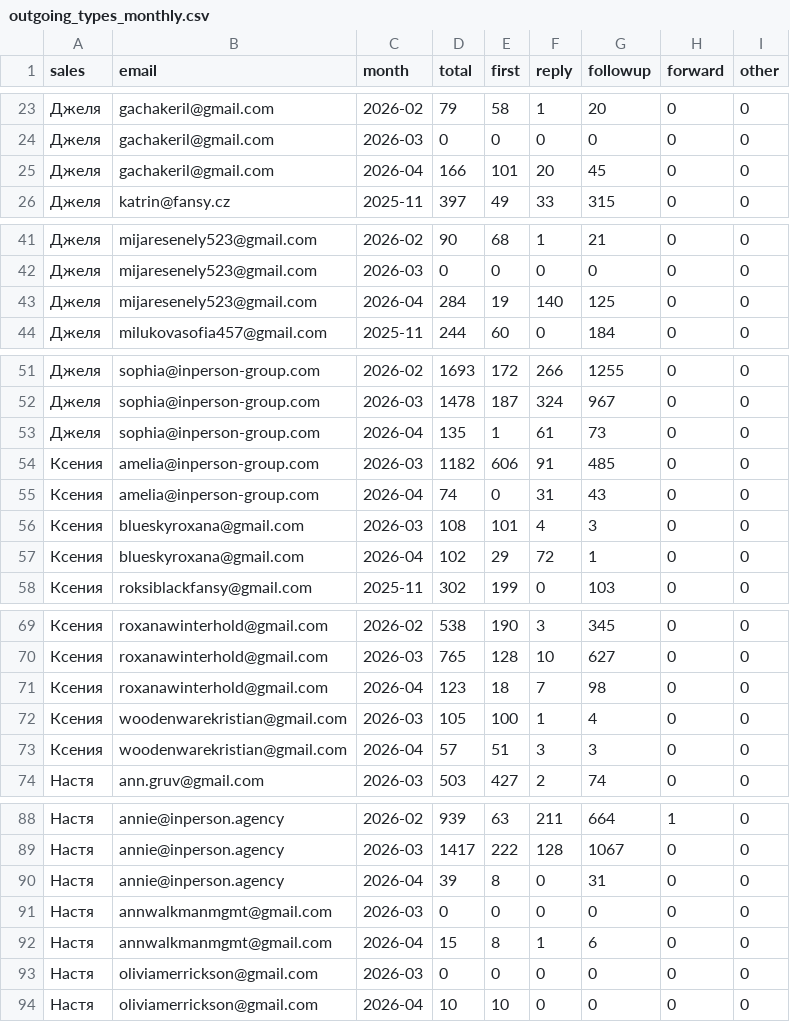
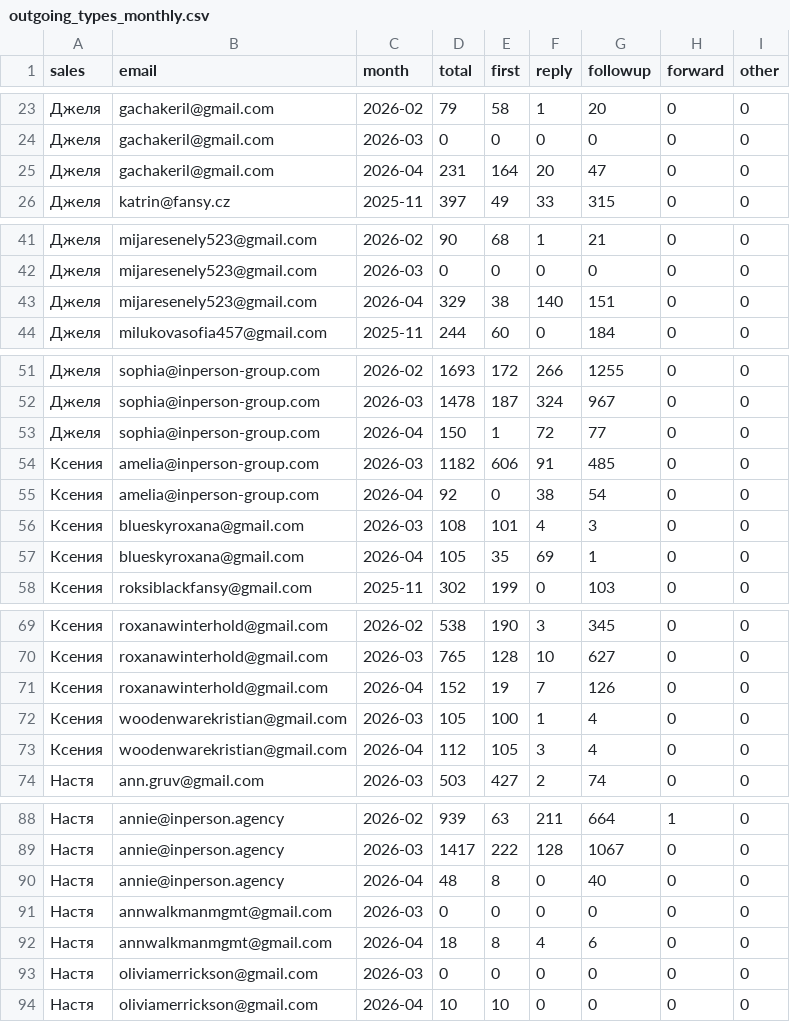
Before and after one commit to vavenb/analytics-dashboard, a CSV file: data/outgoing_types_monthly.csv, drawn as a sheet; only a part is shown, gaps mark what is left out; the diff covers the shown part only.

Commit message:
data: 2026-04-08

```diff
--- a/data/outgoing_types_monthly.csv
+++ b/data/outgoing_types_monthly.csv
@@ -24,3 +24,3 @@ sales,email,month,total,first,reply,followup,forward,other
 Джеля,gachakeril@gmail.com,2026-03,0,0,0,0,0,0
-Джеля,gachakeril@gmail.com,2026-04,166,101,20,45,0,0
+Джеля,gachakeril@gmail.com,2026-04,231,164,20,47,0,0
 Джеля,katrin@fansy.cz,2025-11,397,49,33,315,0,0
@@ -42,3 +42,3 @@ sales,email,month,total,first,reply,followup,forward,other
 Джеля,mijaresenely523@gmail.com,2026-03,0,0,0,0,0,0
-Джеля,mijaresenely523@gmail.com,2026-04,284,19,140,125,0,0
+Джеля,mijaresenely523@gmail.com,2026-04,329,38,140,151,0,0
 Джеля,milukovasofia457@gmail.com,2025-11,244,60,0,184,0,0
@@ -52,7 +52,7 @@ sales,email,month,total,first,reply,followup,forward,other
 Джеля,sophia@inperson-group.com,2026-03,1478,187,324,967,0,0
-Джеля,sophia@inperson-group.com,2026-04,135,1,61,73,0,0
+Джеля,sophia@inperson-group.com,2026-04,150,1,72,77,0,0
 Ксения,amelia@inperson-group.com,2026-03,1182,606,91,485,0,0
-Ксения,amelia@inperson-group.com,2026-04,74,0,31,43,0,0
+Ксения,amelia@inperson-group.com,2026-04,92,0,38,54,0,0
 Ксения,blueskyroxana@gmail.com,2026-03,108,101,4,3,0,0
-Ксения,blueskyroxana@gmail.com,2026-04,102,29,72,1,0,0
+Ксения,blueskyroxana@gmail.com,2026-04,105,35,69,1,0,0
 Ксения,roksiblackfansy@gmail.com,2025-11,302,199,0,103,0,0
@@ -70,5 +70,5 @@ sales,email,month,total,first,reply,followup,forward,other
 Ксения,roxanawinterhold@gmail.com,2026-03,765,128,10,627,0,0
-Ксения,roxanawinterhold@gmail.com,2026-04,123,18,7,98,0,0
+Ксения,roxanawinterhold@gmail.com,2026-04,152,19,7,126,0,0
 Ксения,woodenwarekristian@gmail.com,2026-03,105,100,1,4,0,0
-Ксения,woodenwarekristian@gmail.com,2026-04,57,51,3,3,0,0
+Ксения,woodenwarekristian@gmail.com,2026-04,112,105,3,4,0,0
 Настя,ann.gruv@gmail.com,2026-03,503,427,2,74,0,0
@@ -89,5 +89,5 @@ sales,email,month,total,first,reply,followup,forward,other
 Настя,annie@inperson.agency,2026-03,1417,222,128,1067,0,0
-Настя,annie@inperson.agency,2026-04,39,8,0,31,0,0
+Настя,annie@inperson.agency,2026-04,48,8,0,40,0,0
 Настя,annwalkmanmgmt@gmail.com,2026-03,0,0,0,0,0,0
-Настя,annwalkmanmgmt@gmail.com,2026-04,15,8,1,6,0,0
+Настя,annwalkmanmgmt@gmail.com,2026-04,18,8,4,6,0,0
 Настя,oliviamerrickson@gmail.com,2026-03,0,0,0,0,0,0
```
Also changed, not shown: 10 edited cells elsewhere in this file, data/emails_monthly.csv, data/emails_weekly.csv, 1 other file.
